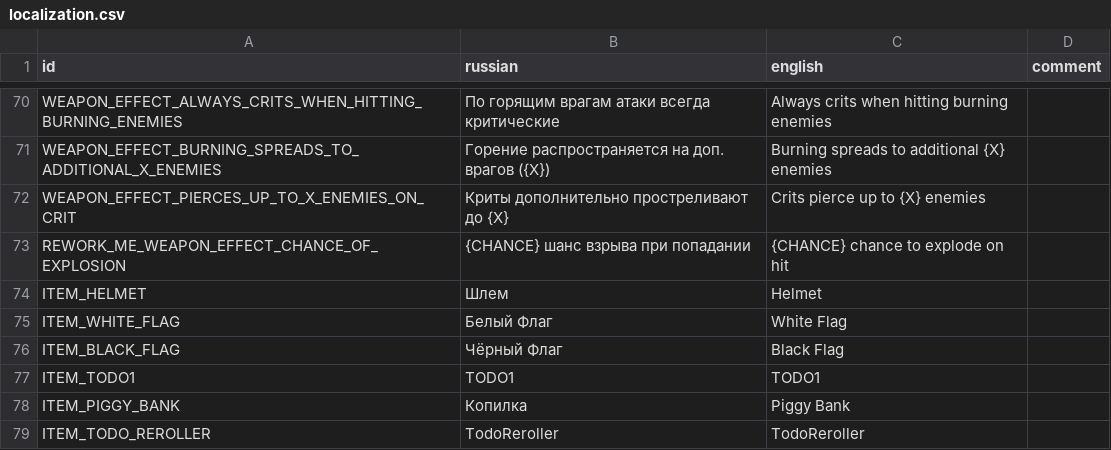
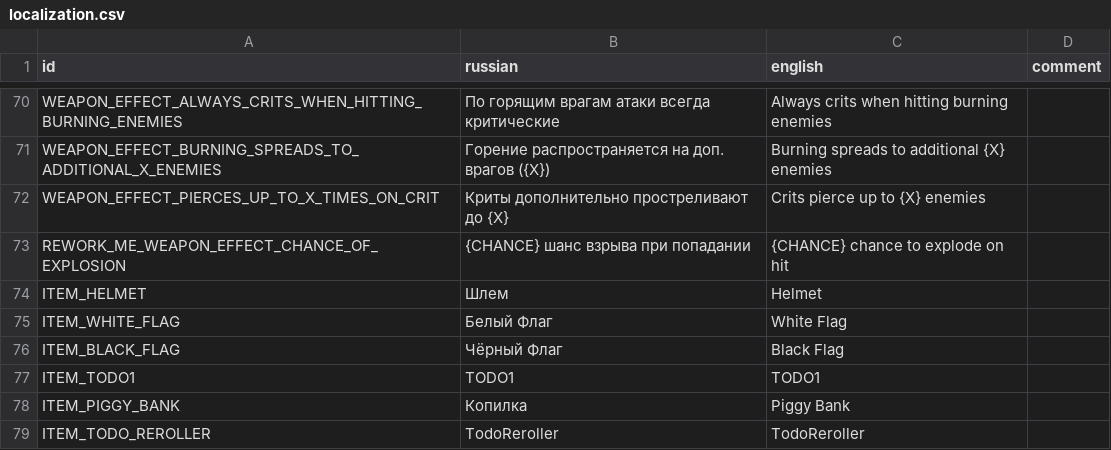
Before and after one commit to hulvdan/cookier, a CSV file: assets/localization.csv, drawn as a sheet; only a part is shown, gaps mark what is left out.

```diff
--- a/assets/localization.csv
+++ b/assets/localization.csv
@@ -71,3 +71,3 @@ WEAPON_EFFECT_ALWAYS_CRITS_WHEN_HITTING_BURNING_ENEMIES;По горящим вр
 WEAPON_EFFECT_BURNING_SPREADS_TO_ADDITIONAL_X_ENEMIES;Горение распространяется на доп. врагов ({X});Burning spreads to additional {X} enemies;
-WEAPON_EFFECT_PIERCES_UP_TO_X_ENEMIES_ON_CRIT;Криты дополнительно простреливают до {X};Crits pierce up to {X} enemies;
+WEAPON_EFFECT_PIERCES_UP_TO_X_TIMES_ON_CRIT;Криты дополнительно простреливают до {X};Crits pierce up to {X} enemies;
 REWORK_ME_WEAPON_EFFECT_CHANCE_OF_EXPLOSION;{CHANCE} шанс взрыва при попадании;{CHANCE} chance to explode on hit;
```
Also changed, not shown: 3 other files.
